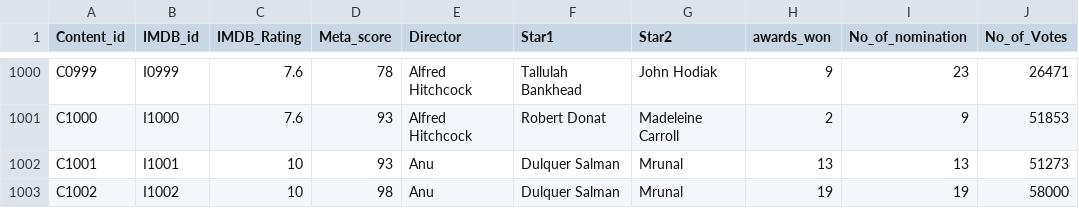
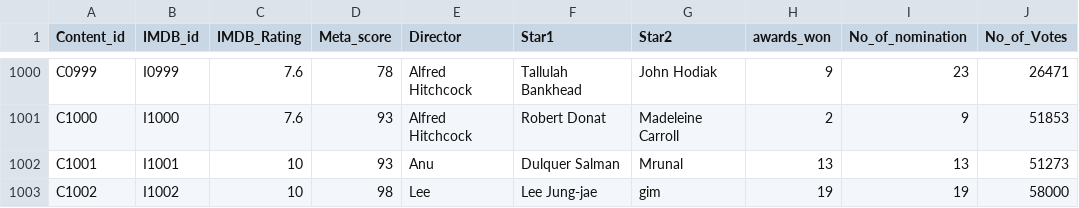
Before and after one commit to BalajiSD/Capstone_Project, a CSV file: imdb.csv, drawn as a sheet; only a part is shown, gaps mark what is left out; the diff names each change by its address in the sheet, - before the commit and + after, or states it on an @@ line.

Commit message:
Update imdb.csv

```diff
--- a/imdb.csv
+++ b/imdb.csv
-E1003 (Director): Anu
+E1003 (Director): Lee
-F1003 (Star1): Dulquer Salman
+F1003 (Star1): Lee Jung-jae
-G1003 (Star2): Mrunal
+G1003 (Star2): gim
```
